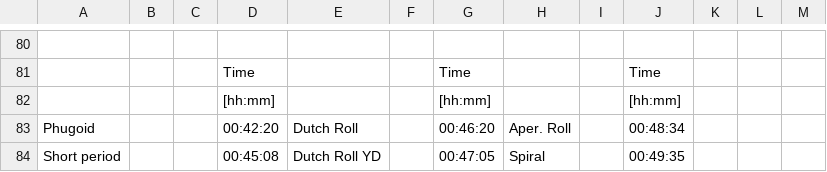
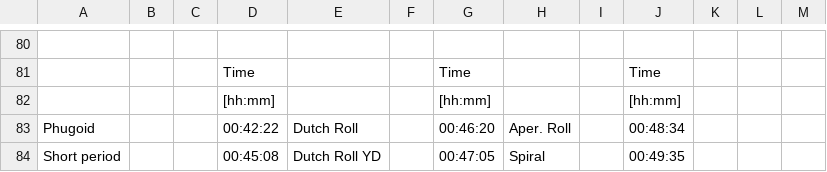
Before and after one commit to mdheer/Flight-Dynamics, a CSV file: Post_Flight_Datasheet_08_03_V4.csv, drawn as a sheet; only a part is shown, gaps mark what is left out; the diff names each change by its address in the sheet, - before the commit and + after, or states it on an @@ line.

```diff
--- a/Post_Flight_Datasheet_08_03_V4.csv
+++ b/Post_Flight_Datasheet_08_03_V4.csv
-D83: 00:42:20
+D83: 00:42:22
```
Also changed, not shown: 8 other files.
